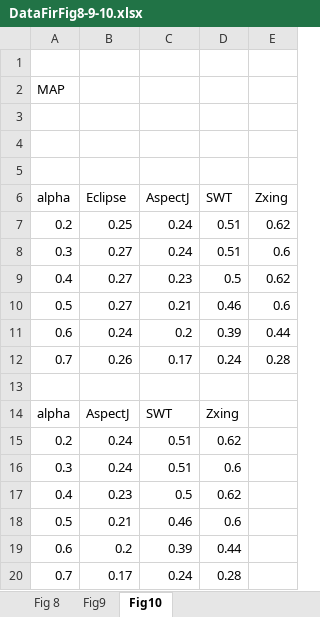
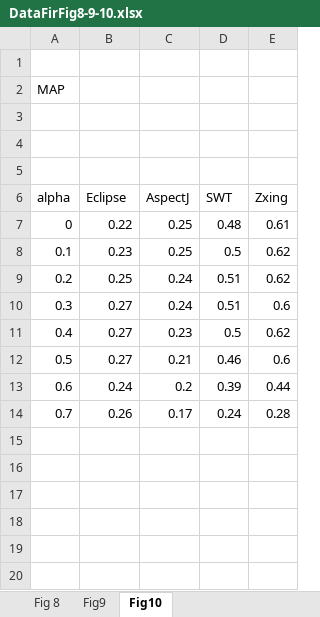
Before and after one commit to shy942/QueryReformulation, an Excel workbook: SANER2019/DataAnalysis/DataFirFig8-9-10.xlsx, sheet Fig10, drawn as a sheet; values as stored, in another font and other column widths than the file's, no borders; charts and pictures not drawn; removed rows and columns are numbered as before the commit, all else as after; the diff names each change by its address in the sheet, - before the commit and + after, or states it on an @@ line.

```diff
--- a/SANER2019/DataAnalysis/DataFirFig8-9-10.xlsx (sheet Fig10)
+++ b/SANER2019/DataAnalysis/DataFirFig8-9-10.xlsx (sheet Fig10)
+row 7: 0 | 0.22 | 0.25 | 0.48 | 0.61
+row 8: 0.1 | 0.23 | 0.25 | 0.5 | 0.62
-row 13: (empty)
-row 14: alpha | AspectJ | SWT | Zxing
-row 15: 0.2 | 0.24 | 0.51 | 0.62
-row 16: 0.3 | 0.24 | 0.51 | 0.6
-row 17: 0.4 | 0.23 | 0.5 | 0.62
-row 18: 0.5 | 0.21 | 0.46 | 0.6
-row 19: 0.6 | 0.2 | 0.39 | 0.44
-row 20: 0.7 | 0.17 | 0.24 | 0.28
```
Also changed, not shown: sheet Fig9, sheet Fig 8, charts or pictures, 17 other files.
